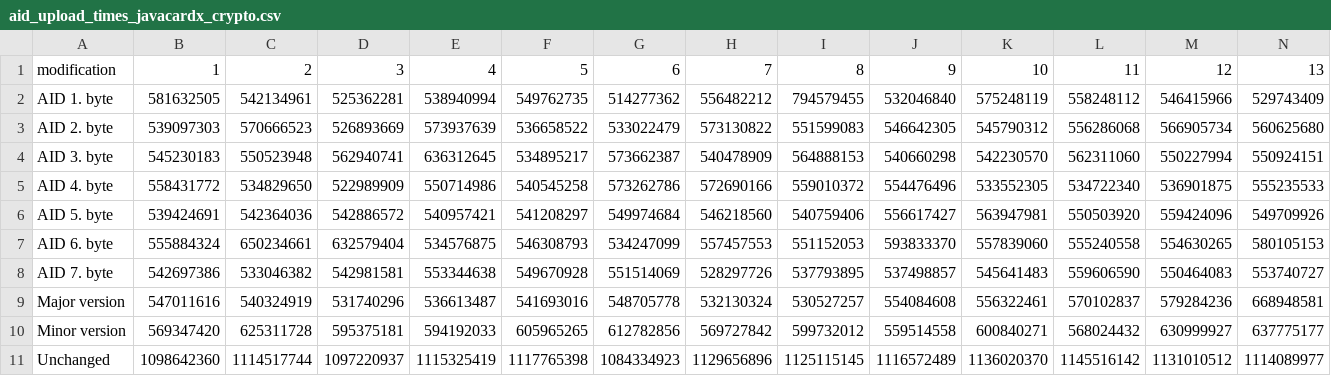
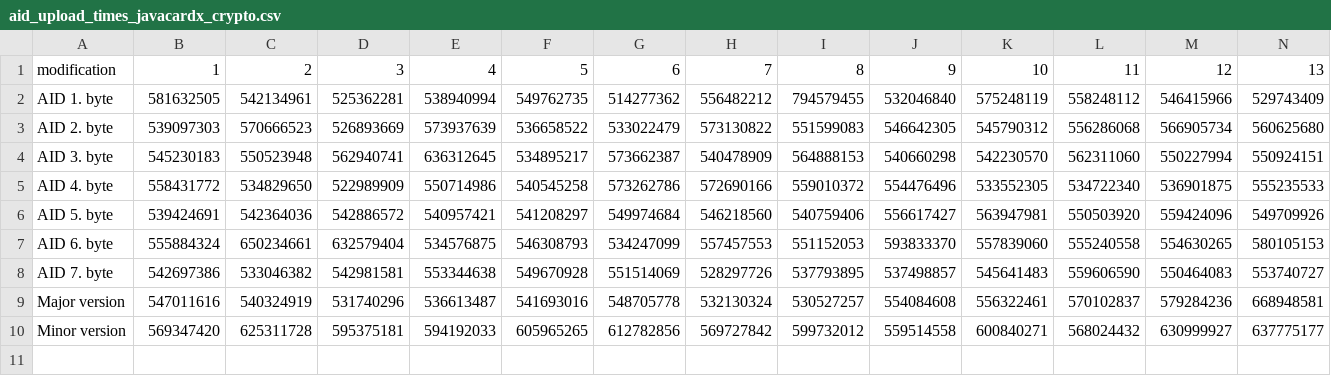
Before and after one commit to eronidrian/jc_cap_scan, a CSV file: results_pc_timer/results_ff/aid_upload_times_javacardx_crypto.csv, drawn as a sheet; only a part is shown; rows hold the shown columns only; the diff names each change by its address in the sheet, - before the commit and + after, or states it on an @@ line.

```diff
--- a/results_pc_timer/results_ff/aid_upload_times_javacardx_crypto.csv
+++ b/results_pc_timer/results_ff/aid_upload_times_javacardx_crypto.csv
-row 11: Unchanged | 1098642360 | 1114517744 | 1097220937 | 1115325419 | 1117765398 | 1084334923 | 1129656896 | 1125115145 | 1116572489 | 1136020370 | 1145516142 | 1131010512 | 1114089977
```
Also changed, not shown: results_pc_timer/results_ee/aid_upload_times_javacard_security.csv, results_pc_timer/results_ee/aid_upload_times_javacardx_crypto.csv, 1 other file.
